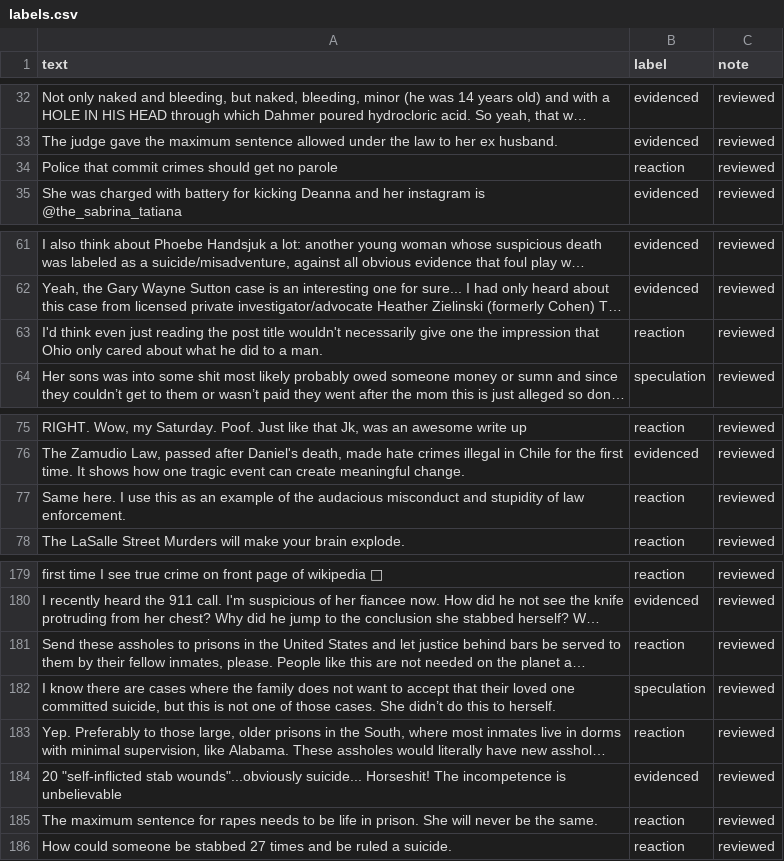
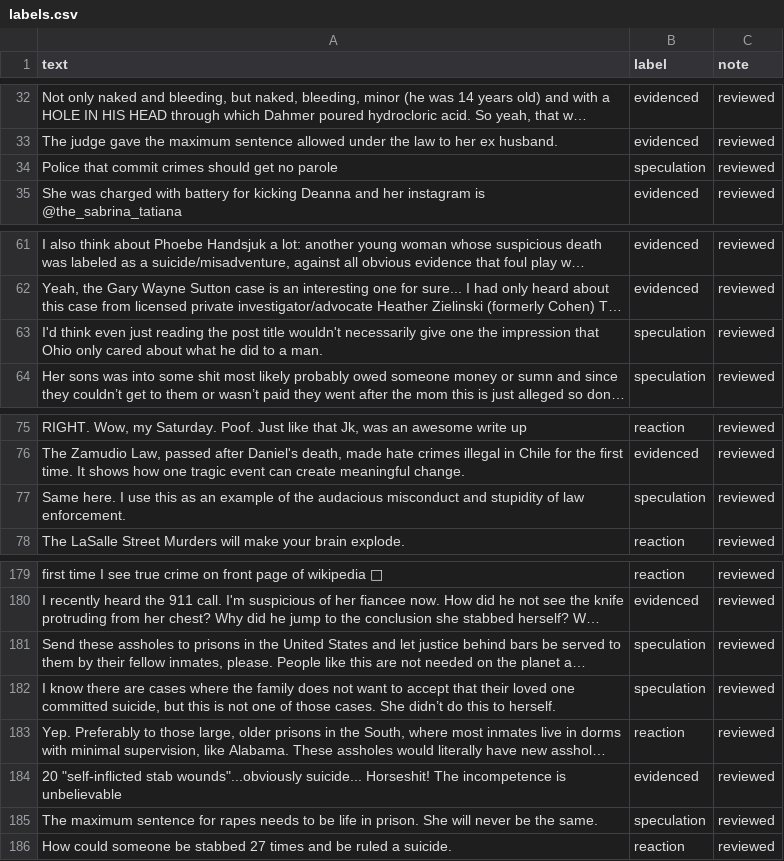
Before and after one commit to Daniela232/ai201-project3-takemeter-starter-v2026, a CSV file: labels.csv, drawn as a sheet; only a part is shown, gaps mark what is left out; long unchanged cells end in …; the diff names each change by its address in the sheet, - before the commit and + after, or states it on an @@ line.

Commit message:
Refine reaction and speculation label boundary

```diff
--- a/labels.csv
+++ b/labels.csv
-B34 (label): reaction
+B34 (label): speculation
-B63 (label): reaction
+B63 (label): speculation
-B77 (label): reaction
+B77 (label): speculation
-B181 (label): reaction
+B181 (label): speculation
-B185 (label): reaction
+B185 (label): speculation
```
